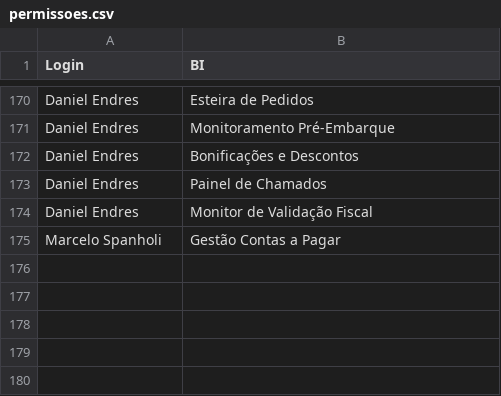
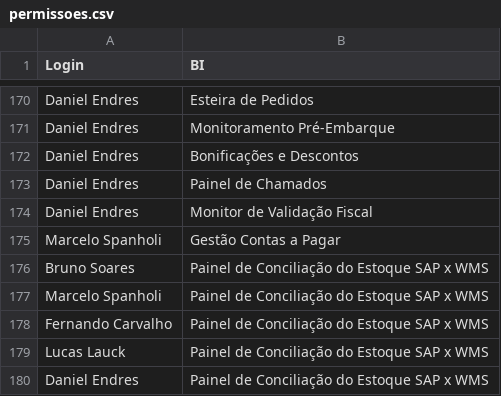
Before and after one commit to Br-Supply/BrSupplyDashboards, a CSV file: permissoes.csv, drawn as a sheet; only a part is shown, gaps mark what is left out.

Commit message:
Add users to 'Painel de Conciliação do Estoque SAP x WMS'

```diff
--- a/permissoes.csv
+++ b/permissoes.csv
@@ -175 +175,6 @@ Daniel Endres,Monitor de Validação Fiscal
 Marcelo Spanholi,Gestão Contas a Pagar
+Bruno Soares,Painel de Conciliação do Estoque SAP x WMS
+Marcelo Spanholi,Painel de Conciliação do Estoque SAP x WMS
+Fernando Carvalho,Painel de Conciliação do Estoque SAP x WMS
+Lucas Lauck,Painel de Conciliação do Estoque SAP x WMS
+Daniel Endres,Painel de Conciliação do Estoque SAP x WMS
```
